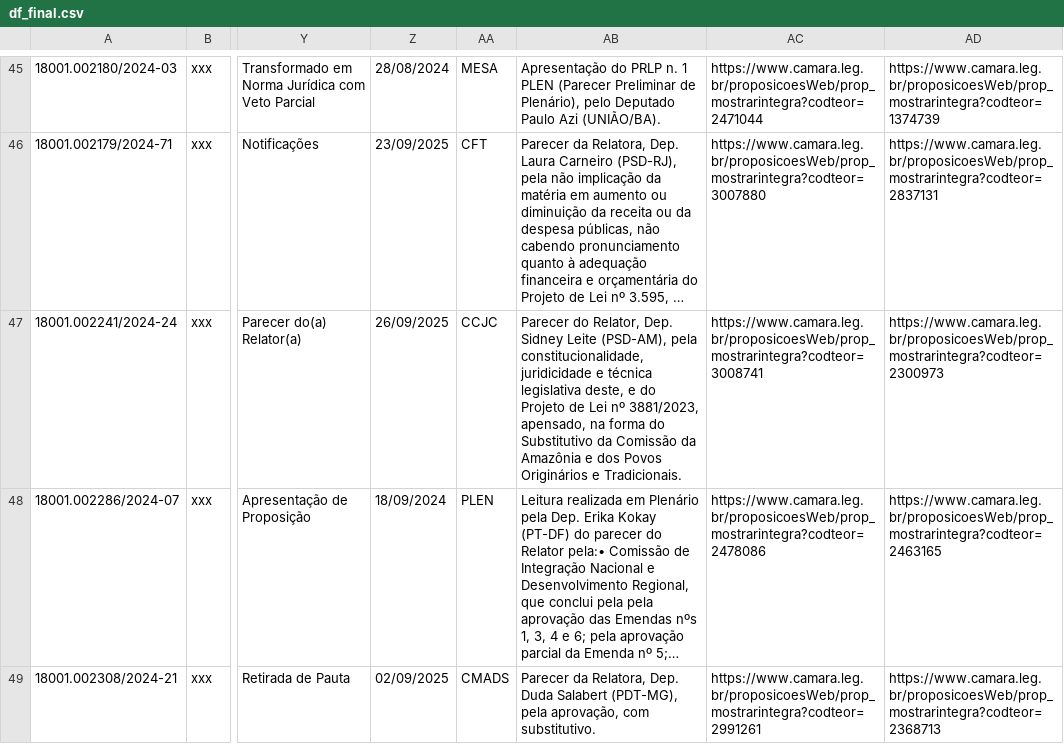
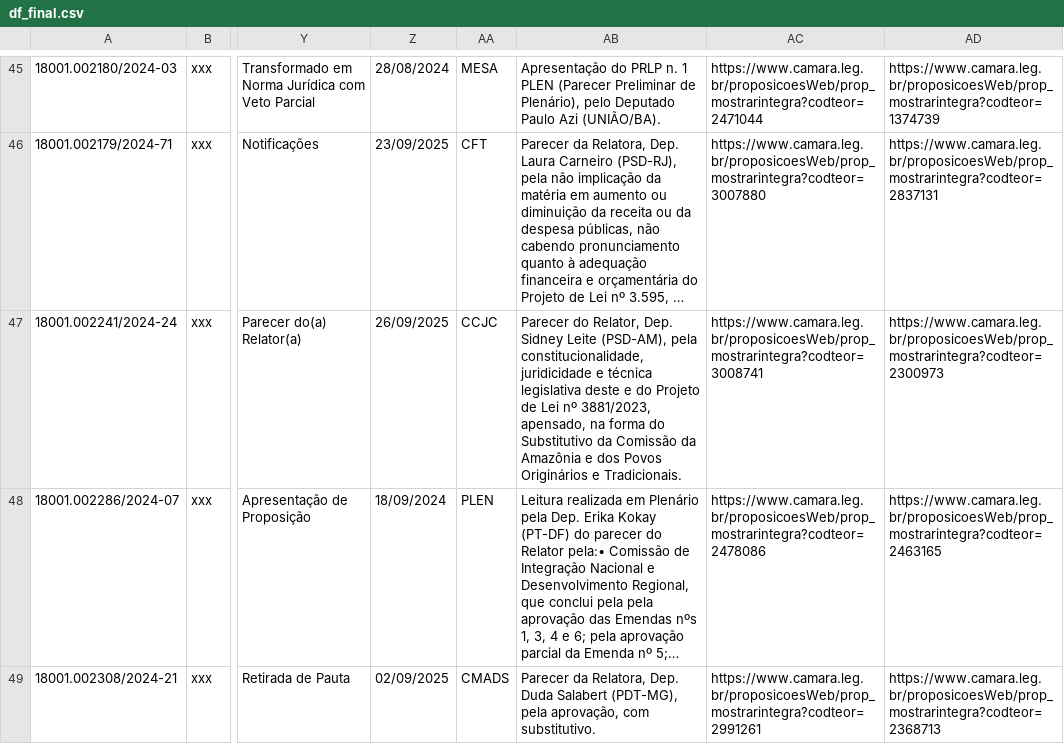
Before and after one commit to lab-dados-seges/monitoramento-parlamentar-delog, a CSV file: data/df_final.csv, drawn as a sheet; only a part is shown, gaps mark what is left out; long unchanged cells end in …; the diff names each change by its address in the sheet, - before the commit and + after, or states it on an @@ line.

```diff
--- a/data/df_final.csv
+++ b/data/df_final.csv
-AB47: …técnica legislativa deste, e do…
+AB47: …técnica legislativa deste e do…
```
